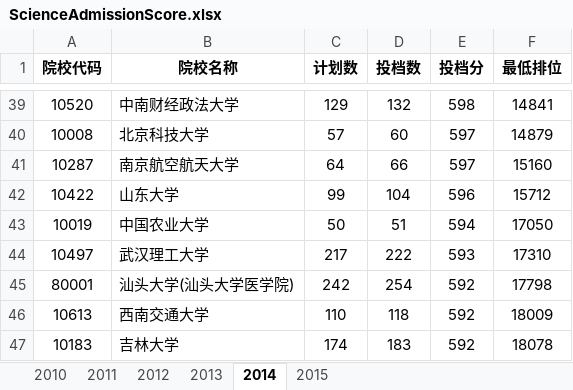
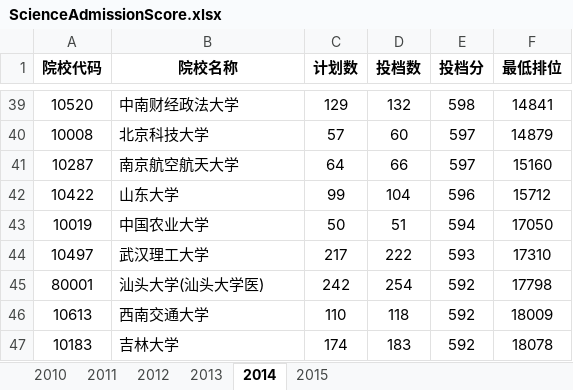
Before and after one commit to duxuhao/Chinese_University_Entrance_Ranking_GD, an Excel workbook: ScienceAdmissionScore.xlsx, sheet 2014, drawn as a sheet; only a part is shown, gaps mark what is left out; values as stored, in another font and other column widths than the file's, no borders; the diff names each change by its address in the sheet, - before the commit and + after, or states it on an @@ line.

```diff
--- a/ScienceAdmissionScore.xlsx (sheet 2014)
+++ b/ScienceAdmissionScore.xlsx (sheet 2014)
-B45 (院校名称): 汕头大学(汕头大学医学院)
+B45 (院校名称): 汕头大学(汕头大学医)
```
Also changed, not shown: sheet 2013, sheet 2015.
